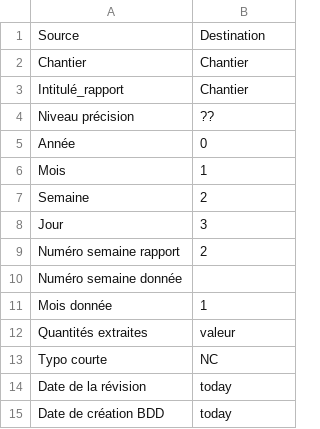
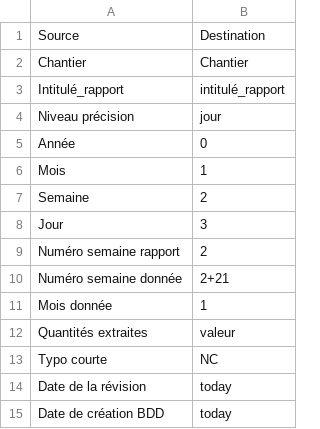
Before and after one commit to Geme-lyon-turin/prev, a CSV file: fileMaker/mapping/CO6-7_colonnes.csv, drawn as a sheet; only a part is shown.

```diff
--- a/fileMaker/mapping/CO6-7_colonnes.csv
+++ b/fileMaker/mapping/CO6-7_colonnes.csv
@@ -2,4 +2,4 @@ Source,Destination
 Chantier,Chantier
-Intitulé_rapport,Chantier
-Niveau précision,??
+Intitulé_rapport,intitulé_rapport
+Niveau précision,jour
 Année,0
@@ -9,3 +9,3 @@ Jour,3
 Numéro semaine rapport,2
-Numéro semaine donnée,""
+Numéro semaine donnée,2+21
 Mois donnée,1
```
Also changed, not shown: fileMaker/mapping/CO5_colonnes.csv, 5 other files.
